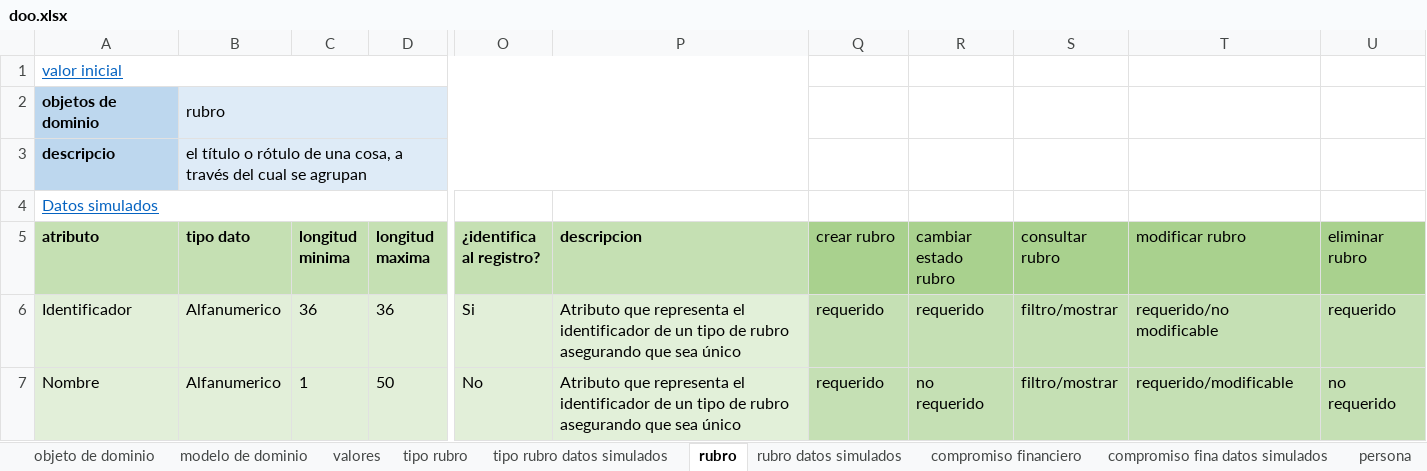
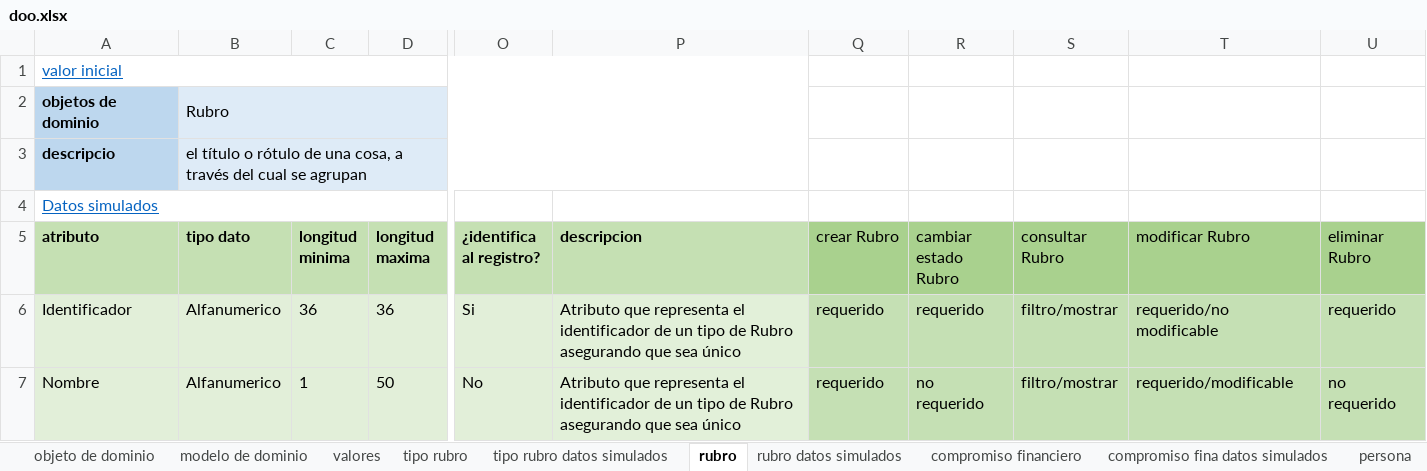
Before and after one commit to DOOPan2022/Presupuesto, an Excel workbook: Clase/Modelo de dominio/doo/doo.xlsx, sheet rubro, drawn as a sheet; only a part is shown, gaps mark what is left out; values as stored, in another font and other column widths than the file's, no borders; the diff covers the shown part only; the diff names each change by its address in the sheet, - before the commit and + after, or states it on an @@ line.

```diff
--- a/Clase/Modelo de dominio/doo/doo.xlsx (sheet rubro)
+++ b/Clase/Modelo de dominio/doo/doo.xlsx (sheet rubro)
-B2 (tipo dato): rubro
+B2 (tipo dato): Rubro
-Q5: crear rubro
+Q5: crear Rubro
-R5: cambiar estado rubro
+R5: cambiar estado Rubro
-S5: consultar rubro
+S5: consultar Rubro
-T5: modificar rubro
+T5: modificar Rubro
-U5: eliminar rubro
+U5: eliminar Rubro
-P6:P7 (descripcion): …tipo de rubro asegurando que…
+P6:P7 (descripcion): …tipo de Rubro asegurando que…
```
Also changed, not shown: 25 edited cells elsewhere in this sheet, sheet historico detalle presupuesto, sheet tipo rubro, sheet detalles presupuesto datos simu, sheet objeto de dominio, sheet año, sheet detalles presupuesto, 7 more sheets.
